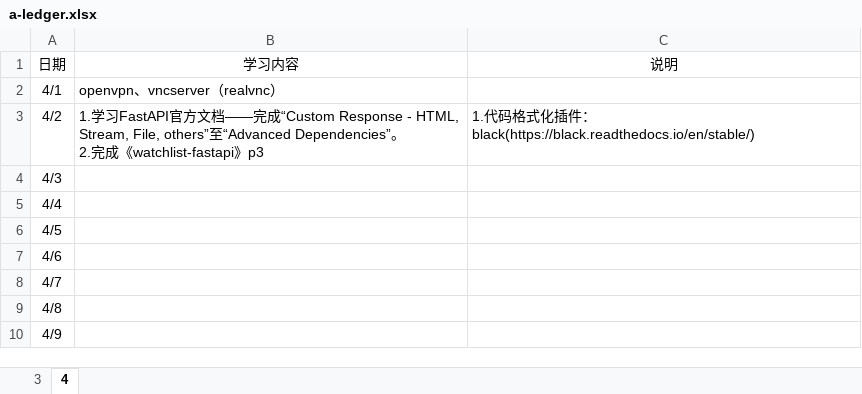
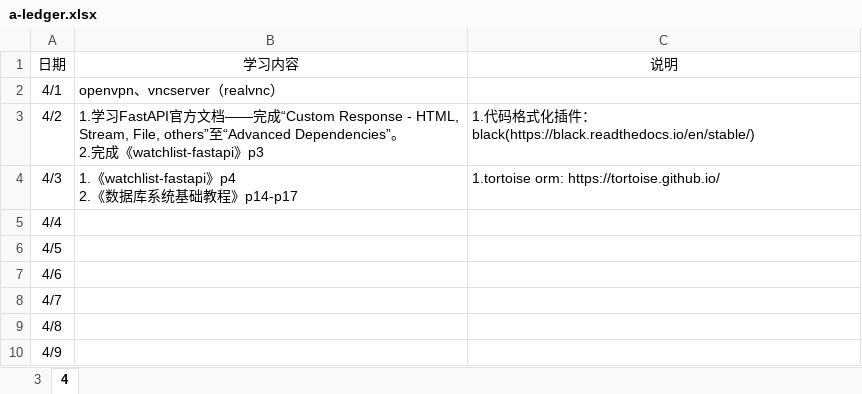
Before and after one commit to Huake-EZhou/learnings, an Excel workbook: a-ledger.xlsx, sheet 4, drawn as a sheet; only a part is shown; values as stored, in another font and other column widths than the file's, no borders; ↵ is a line break in a cell; the diff names each change by its address in the sheet, - before the commit and + after, or states it on an @@ line.

Commit message:
update

```diff
--- a/a-ledger.xlsx (sheet 4)
+++ b/a-ledger.xlsx (sheet 4)
-B4: (empty)
+B4: 1.《watchlist-fastapi》p4 ↵ 2.《数据库系统基础教程》p14-p17
-C4: (empty)
+C4: 1.tortoise orm: https://tortoise.github.io/
```
